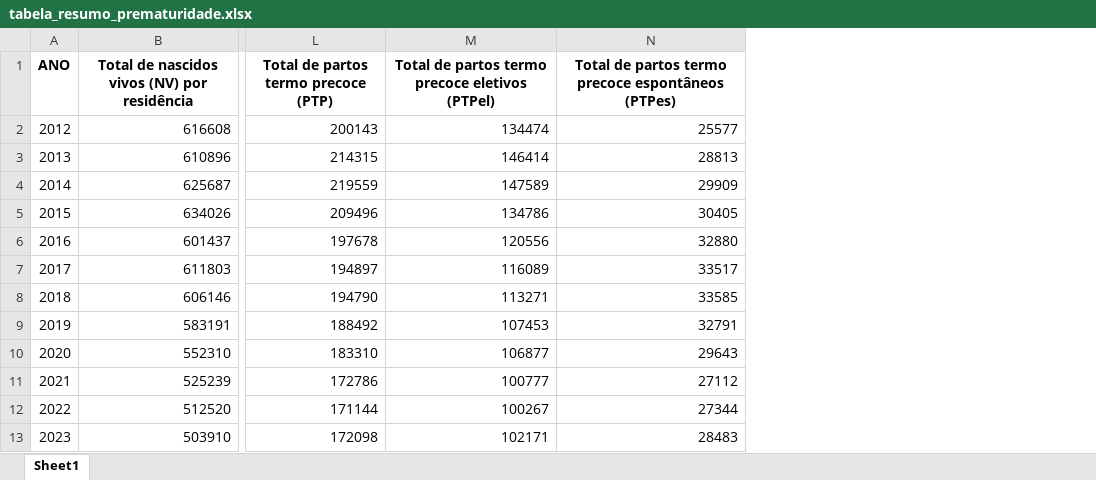
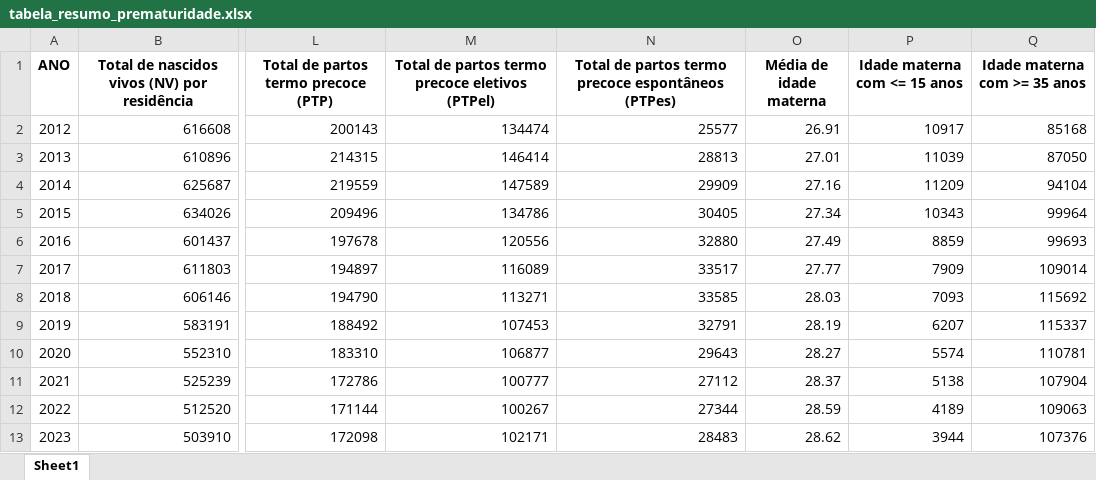
Before and after one commit to EsleyCaminhas/ic_prematuridade_oobr, an Excel workbook: f2_tabelas/tabela_resumo_prematuridade.xlsx, sheet Sheet1, drawn as a sheet; only a part is shown, gaps mark what is left out; values as stored, in another font and other column widths than the file's, no borders; the diff names each change by its address in the sheet, - before the commit and + after, or states it on an @@ line.

Commit message:
Adicionando as informações sobre idade materna

```diff
--- a/f2_tabelas/tabela_resumo_prematuridade.xlsx (sheet Sheet1)
+++ b/f2_tabelas/tabela_resumo_prematuridade.xlsx (sheet Sheet1)
+column O (Média de idade materna), rows 2-13: 26.91 | 27.01 | 27.16 | 27.34 | 27.49 | 27.77 | 28.03 | 28.19 | 28.27 | 28.37 | 28.59 | 28.62
+column P (Idade materna com <= 15 anos), rows 2-13: 10917 | 11039 | 11209 | 10343 | 8859 | 7909 | 7093 | 6207 | 5574 | 5138 | 4189 | 3944
+column Q (Idade materna com >= 35 anos), rows 2-13: 85168 | 87050 | 94104 | 99964 | 99693 | 109014 | 115692 | 115337 | 110781 | 107904 | 109063 | 107376
```
Also changed, not shown: 1 other file.
